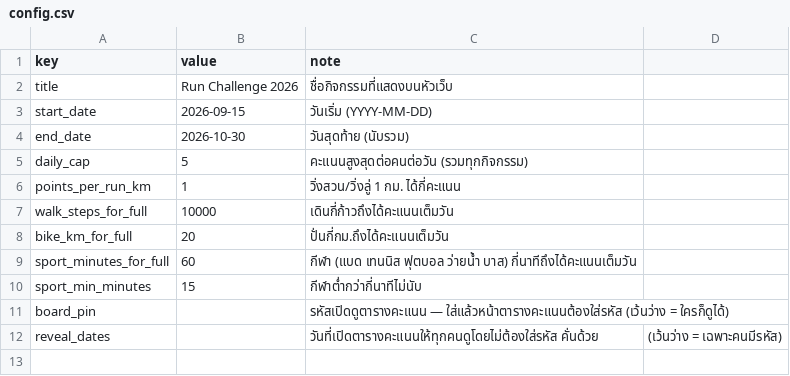
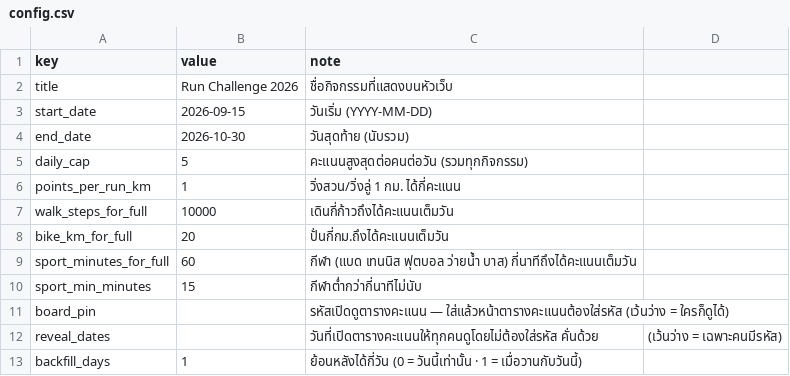
Before and after one commit to golfcnt19/run-challenge, a CSV file: sample-data/config.csv, drawn as a sheet.

```diff
--- a/sample-data/config.csv
+++ b/sample-data/config.csv
@@ -12 +12,2 @@ board_pin,,รหัสเปิดดูตารางคะแนน — ใ
 reveal_dates,,วันที่เปิดตารางคะแนนให้ทุกคนดูโดยไม่ต้องใส่รหัส คั่นด้วย , (เว้นว่าง = เฉพาะคนมีรหัส)
+backfill_days,1,ย้อนหลังได้กี่วัน (0 = วันนี้เท่านั้น · 1 = เมื่อวานกับวันนี้)
```
Also changed, not shown: 13 other files.
